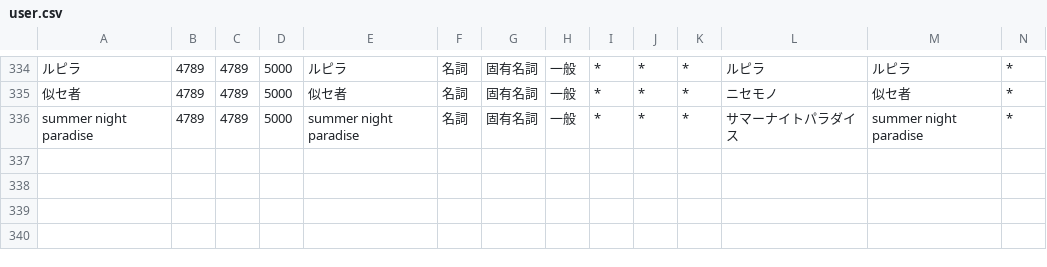
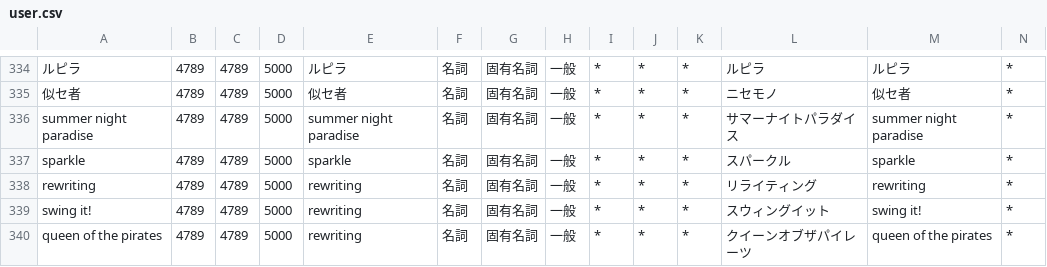
Before and after one commit to ibukinus/bluesky-feed-generator, a CSV file: user.csv, drawn as a sheet; only a part is shown, gaps mark what is left out; rows hold the shown columns only; the diff names each change by its address in the sheet, - before the commit and + after, or states it on an @@ line.

Commit message:
キーワードの追加
- Sparkle
- REWRITING
- Swing it!
- QUEEN OF THE PIRATES

```diff
--- a/user.csv
+++ b/user.csv
+row 337: sparkle | 4789 | 4789 | 5000 | sparkle | 名詞 | 固有名詞 | 一般 | * | * | * | スパークル | sparkle | *
+row 338: rewriting | 4789 | 4789 | 5000 | rewriting | 名詞 | 固有名詞 | 一般 | * | * | * | リライティング | rewriting | *
+row 339: swing it! | 4789 | 4789 | 5000 | rewriting | 名詞 | 固有名詞 | 一般 | * | * | * | スウィングイット | swing it! | *
+row 340: queen of the pirates | 4789 | 4789 | 5000 | rewriting | 名詞 | 固有名詞 | 一般 | * | * | * | クイーンオブザパイレーツ | queen of the pirates | *
```
Also changed, not shown: 1 other file.
